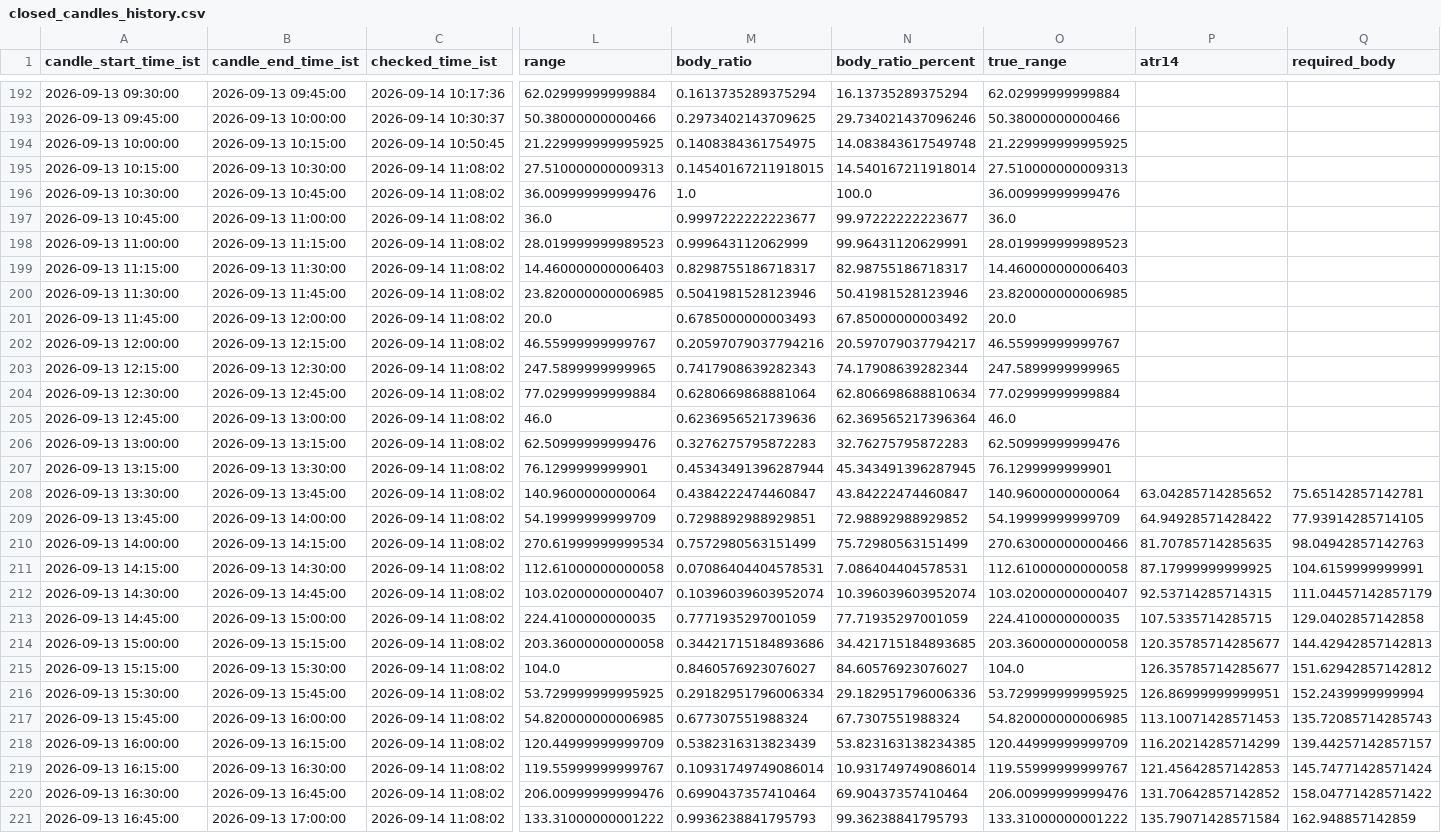
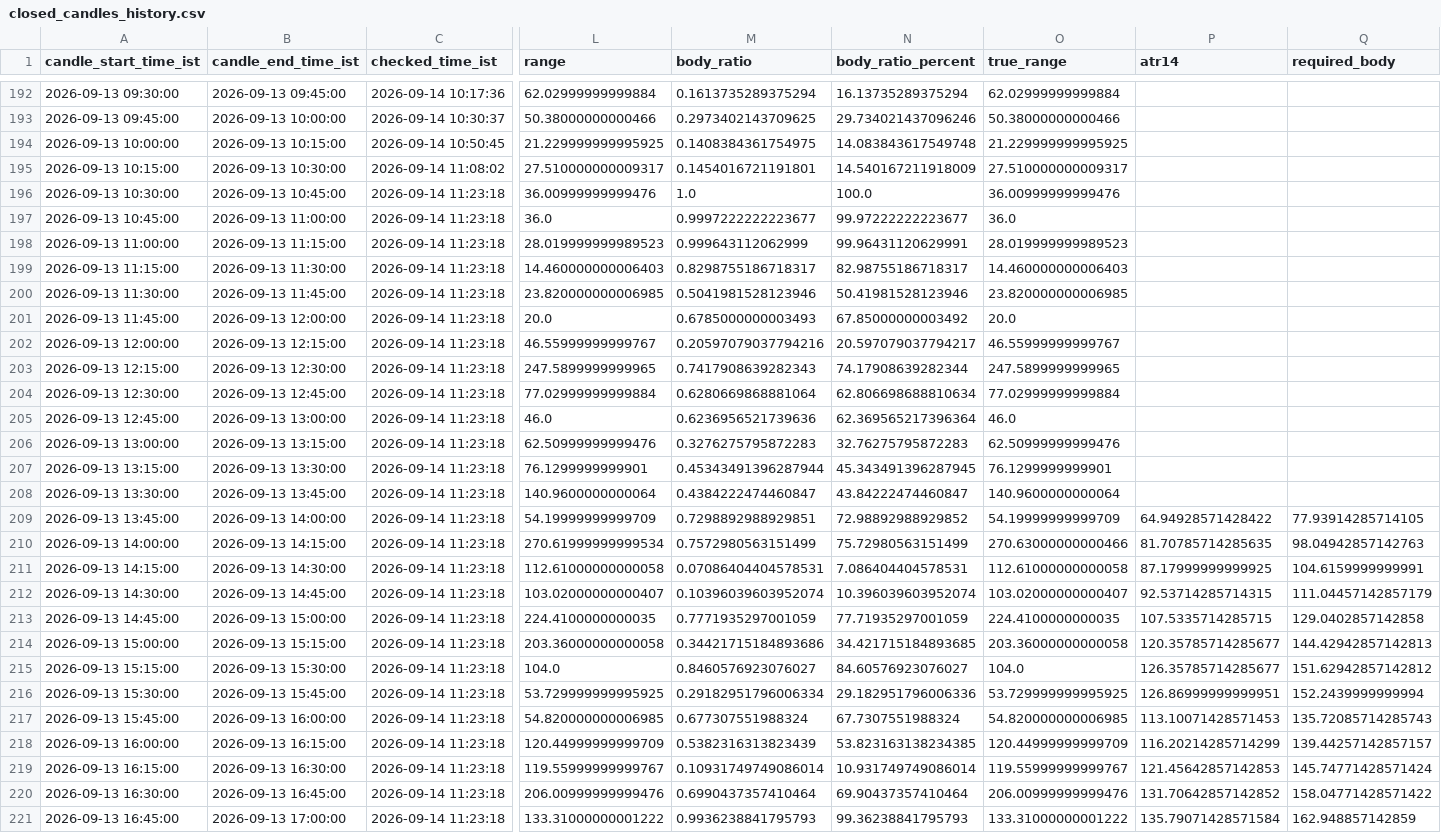
Before and after one commit to bera993258-design/coindcx-candle-alert, a CSV file: output/closed_candles_history.csv, drawn as a sheet; only a part is shown, gaps mark what is left out; the diff covers the shown part only; the diff names each change by its address in the sheet, - before the commit and + after, or states it on an @@ line.

```diff
--- a/output/closed_candles_history.csv
+++ b/output/closed_candles_history.csv
-L195 (range): 27.510000000009313
+L195 (range): 27.510000000009317
-M195 (body_ratio): 0.14540167211918015
+M195 (body_ratio): 0.1454016721191801
-N195 (body_ratio_percent): 14.540167211918014
+N195 (body_ratio_percent): 14.540167211918009
-O195 (true_range): 27.510000000009313
+O195 (true_range): 27.510000000009317
-C196:C221 (checked_time_ist): 2026-09-14 11:08:02
+C196:C221 (checked_time_ist): 2026-09-14 11:23:18
-P208 (atr14): 63.04285714285652
+P208 (atr14): (empty)
-Q208 (required_body): 75.65142857142781
+Q208 (required_body): (empty)
```
Also changed, not shown: 1 added row and 72 edited cells elsewhere in this file, output/live_result.csv, 1 other file.
